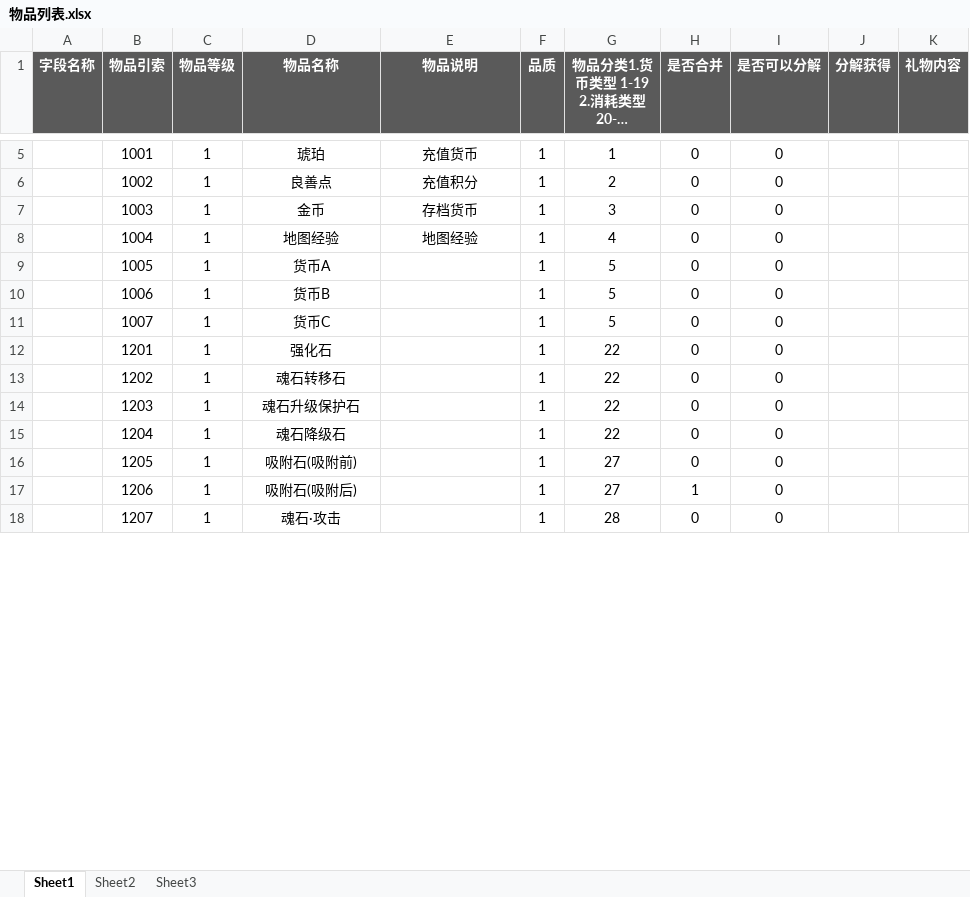
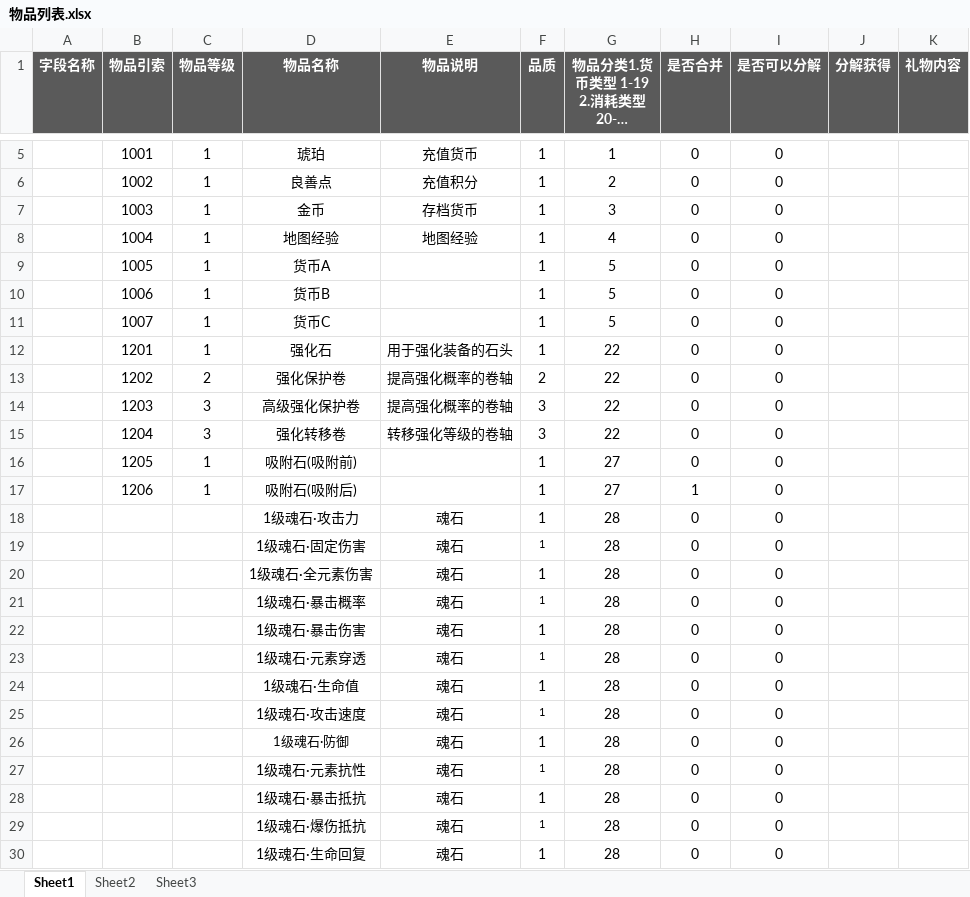
Before and after one commit to YPYT1/nobody, an Excel workbook: doc_new/4.服务器配置文档/物品列表.xlsx, sheet Sheet1, drawn as a sheet; only a part is shown, gaps mark what is left out; long unchanged cells end in …; values as stored, in another font and other column widths than the file's, no borders; conditional formats not drawn; the diff covers the shown part only; the diff names each change by its address in the sheet, - before the commit and + after, or states it on an @@ line.

```diff
--- a/doc_new/4.服务器配置文档/物品列表.xlsx (sheet Sheet1)
+++ b/doc_new/4.服务器配置文档/物品列表.xlsx (sheet Sheet1)
-E12 (物品说明): (empty)
+E12 (物品说明): 用于强化装备的石头
-C13 (物品等级): 1
+C13 (物品等级): 2
-D13 (物品名称): 魂石转移石
+D13 (物品名称): 强化保护卷
-E13:E14 (物品说明): (empty)
+E13:E14 (物品说明): 提高强化概率的卷轴
-F13 (品质): 1
+F13 (品质): 2
-C14:C15 (物品等级): 1
+C14:C15 (物品等级): 3
-D14 (物品名称): 魂石升级保护石
+D14 (物品名称): 高级强化保护卷
-F14:F15 (品质): 1
+F14:F15 (品质): 3
-D15 (物品名称): 魂石降级石
+D15 (物品名称): 强化转移卷
-E15 (物品说明): (empty)
+E15 (物品说明): 转移强化等级的卷轴
-B18 (物品引索): 1207
+B18 (物品引索): (empty)
-C18 (物品等级): 1
+C18 (物品等级): (empty)
-D18 (物品名称): 魂石·攻击
+D18 (物品名称): 1级魂石·攻击力
-E18 (物品说明): (empty)
+E18 (物品说明): 魂石
+row 19:  |  |  | 1级魂石·固定伤害 | 魂石 | 1 | 28 | 0 | 0
+row 20:  |  |  | 1级魂石·全元素伤害 | 魂石 | 1 | 28 | 0 | 0
+row 21:  |  |  | 1级魂石·暴击概率 | 魂石 | 1 | 28 | 0 | 0
+row 22:  |  |  | 1级魂石·暴击伤害 | 魂石 | 1 | 28 | 0 | 0
+row 23:  |  |  | 1级魂石·元素穿透 | 魂石 | 1 | 28 | 0 | 0
+row 24:  |  |  | 1级魂石·生命值 | 魂石 | 1 | 28 | 0 | 0
+row 25:  |  |  | 1级魂石·攻击速度 | 魂石 | 1 | 28 | 0 | 0
+row 26:  |  |  | 1级魂石·防御 | 魂石 | 1 | 28 | 0 | 0
+row 27:  |  |  | 1级魂石·元素抗性 | 魂石 | 1 | 28 | 0 | 0
+row 28:  |  |  | 1级魂石·暴击抵抗 | 魂石 | 1 | 28 | 0 | 0
+row 29:  |  |  | 1级魂石·爆伤抵抗 | 魂石 | 1 | 28 | 0 | 0
+row 30:  |  |  | 1级魂石·生命回复 | 魂石 | 1 | 28 | 0 | 0
```
Also changed, not shown: other rows of this sheet.
